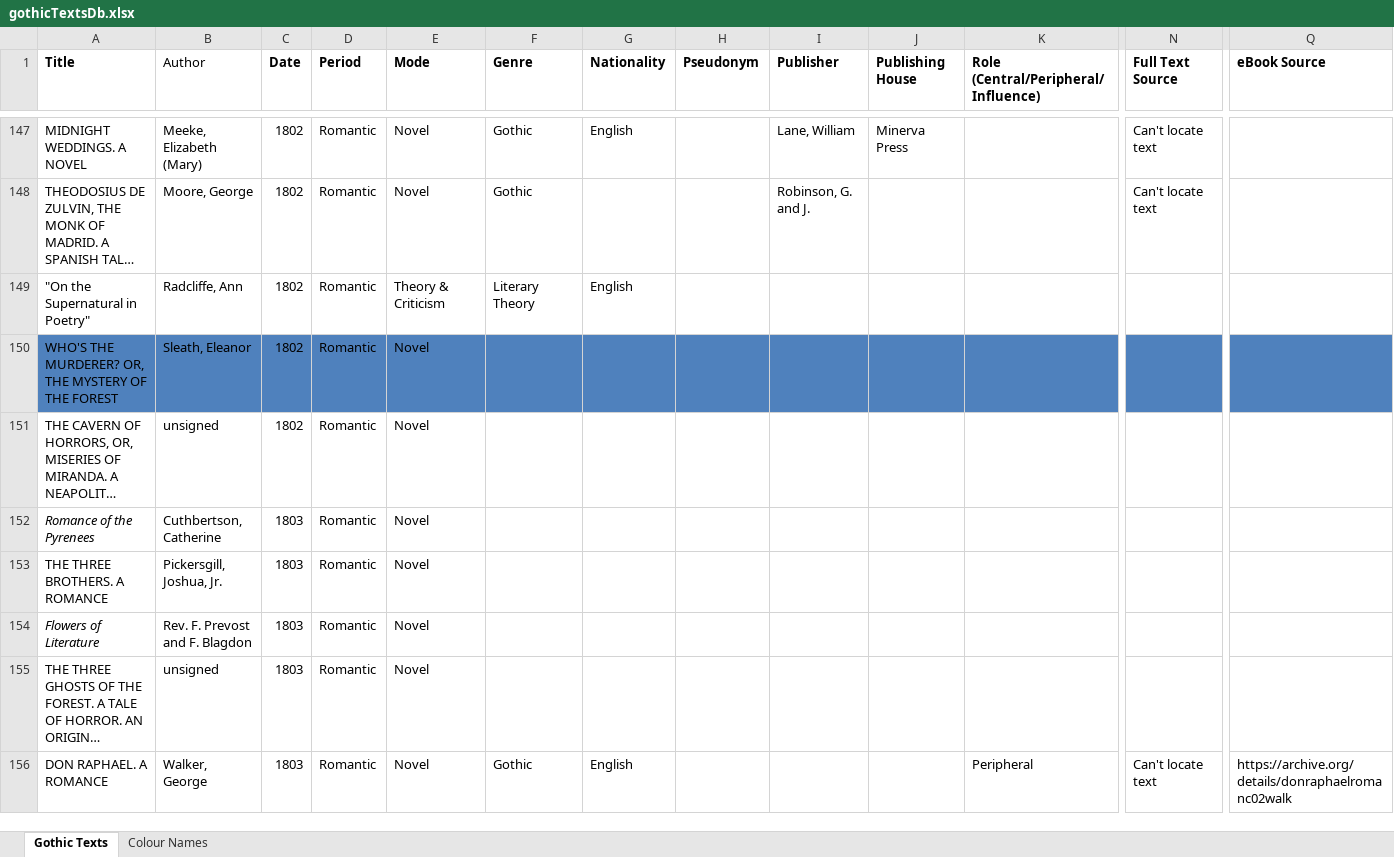
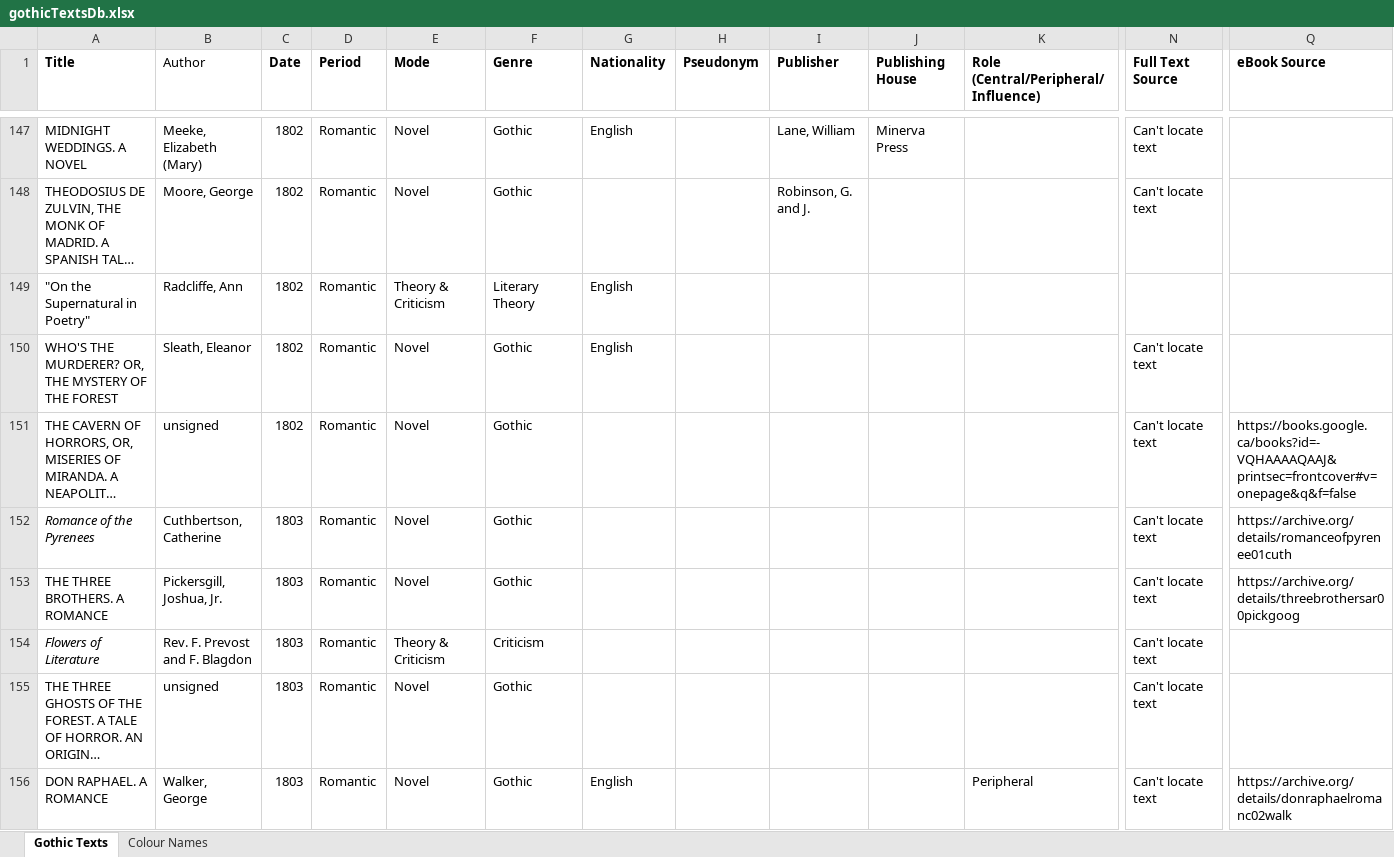
Before and after one commit to eleanorstrib/gothic, an Excel workbook: gothicTextsDb.xlsx, sheet Gothic Texts, drawn as a sheet; only a part is shown, gaps mark what is left out; long unchanged cells end in …; values as stored, in another font and other column widths than the file's, no borders; the diff covers the shown part only; the diff names each change by its address in the sheet, - before the commit and + after, or states it on an @@ line.

```diff
--- a/gothicTextsDb.xlsx (sheet Gothic Texts)
+++ b/gothicTextsDb.xlsx (sheet Gothic Texts)
-A150:Q150 fill: #4F81BD
+A150:Q150 fill: none
-F150:F153 (Genre): (empty)
+F150:F153 (Genre): Gothic
-G150 (Nationality): (empty)
+G150 (Nationality): English
-N150:N155 (Full Text Source): (empty)
+N150:N155 (Full Text Source): Can't locate text
-Q151 (eBook Source): (empty)
+Q151 (eBook Source): https://books.google.ca/books?id=-VQHAAAAQAAJ&printsec=frontcover#v=onepage&q&f=false
-Q152 (eBook Source): (empty)
+Q152 (eBook Source): https://archive.org/details/romanceofpyrenee01cuth
-Q153 (eBook Source): (empty)
+Q153 (eBook Source): https://archive.org/details/threebrothersar00pickgoog
-E154 (Mode): Novel
+E154 (Mode): Theory & Criticism
-F154 (Genre): (empty)
+F154 (Genre): Criticism
-F155 (Genre): (empty)
+F155 (Genre): Gothic
```
Also changed, not shown: 1 added row, 1 removed row, 199 edited cells and cell formats elsewhere in this sheet, 1 other file.
